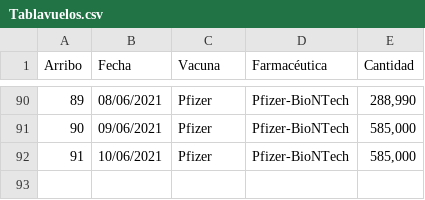
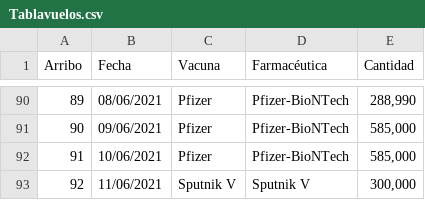
Before and after one commit to ssmdhdbindp/Vacunas, a CSV file: Tablavuelos.csv, drawn as a sheet; only a part is shown, gaps mark what is left out; the diff names each change by its address in the sheet, - before the commit and + after, or states it on an @@ line.

Commit message:
Update Tablavuelos.csv

```diff
--- a/Tablavuelos.csv
+++ b/Tablavuelos.csv
+row 93: 92 | 11/06/2021 | Sputnik V | Sputnik V | 300,000
```
